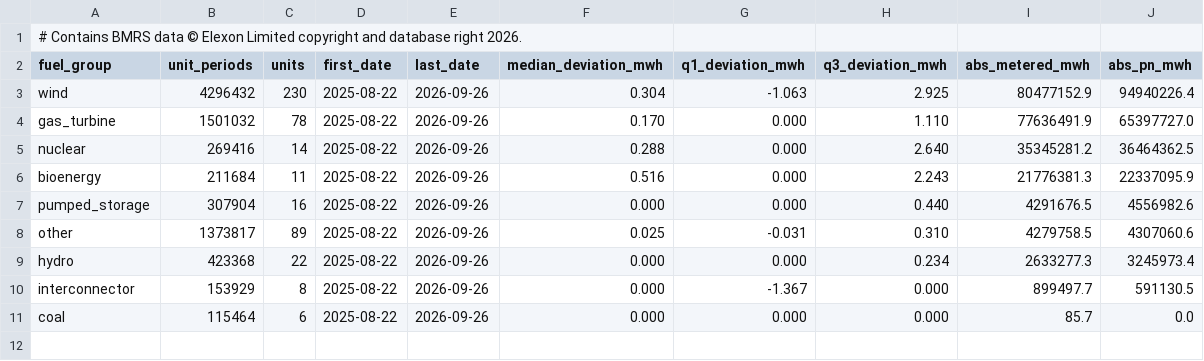
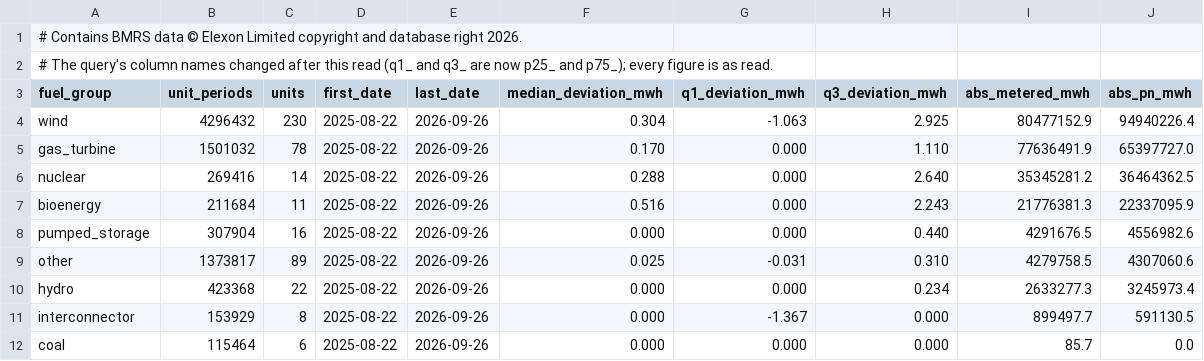
Before and after one commit to JayWatNorm/gridskew, a CSV file: docs/results/q3_metered_vs_notified.csv, drawn as a sheet.

```diff
--- a/docs/results/q3_metered_vs_notified.csv
+++ b/docs/results/q3_metered_vs_notified.csv
@@ -1,2 +1,3 @@
 # Contains BMRS data © Elexon Limited copyright and database right 2026.
+# The query's column names changed after this read (q1_ and q3_ are now p25_ and p75_); every figure is as read.
 fuel_group,unit_periods,units,first_date,last_date,median_deviation_mwh,q1_deviation_mwh,q3_deviation_mwh,abs_metered_mwh,abs_pn_mwh
```
Also changed, not shown: docs/results/q12_instructed_vs_residual.csv, docs/results/q25_instruction_fragmentation.csv, 57 other files.
